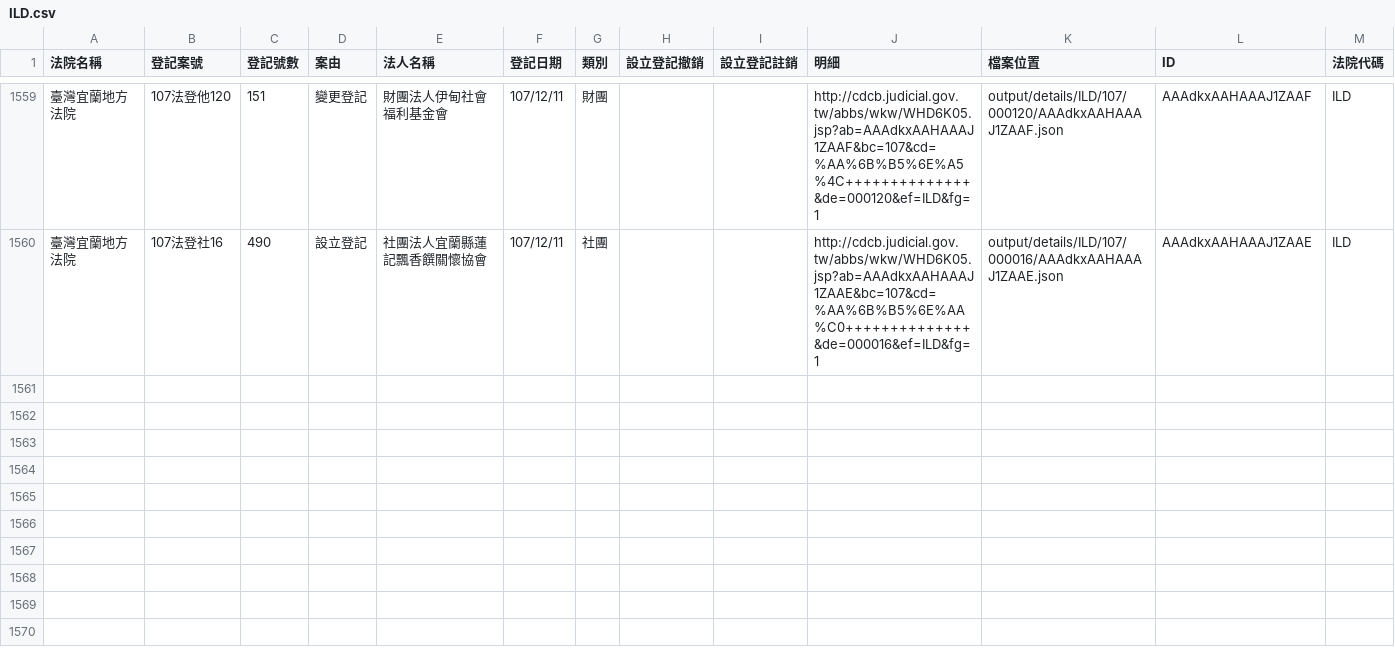
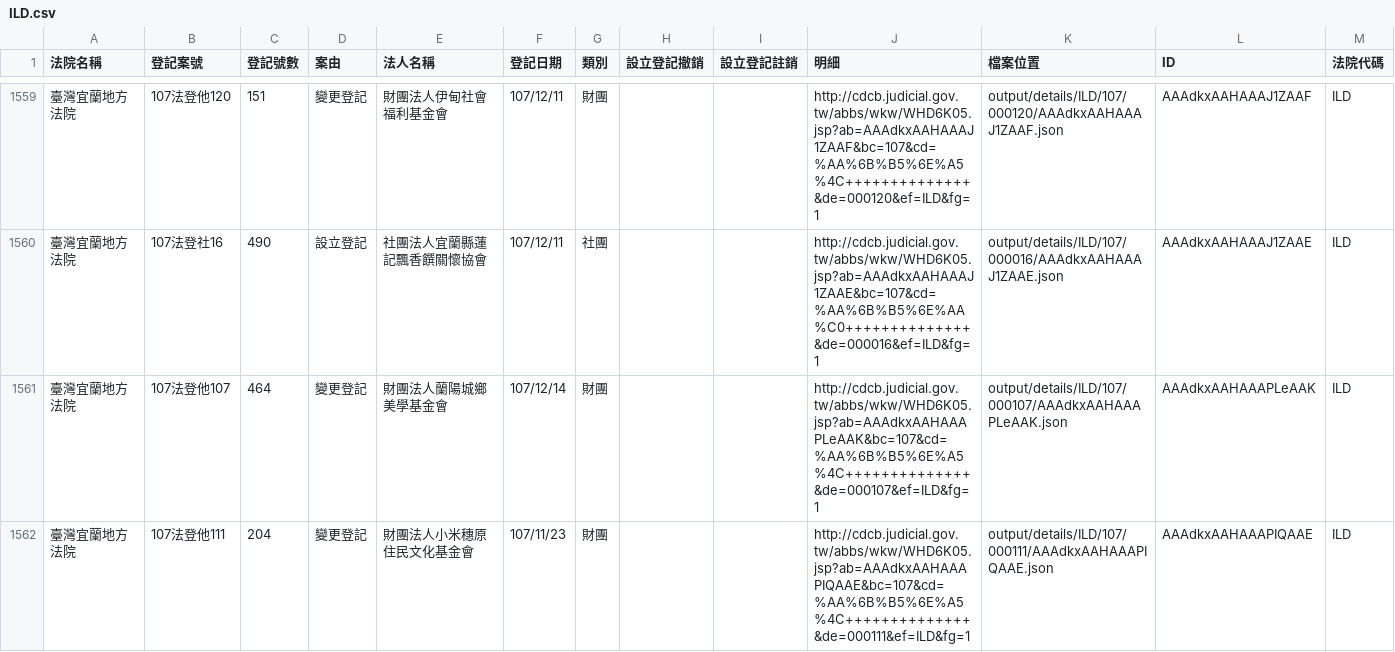
Before and after one commit to g0v/foundationtw, a CSV file: output/lists/ILD.csv, drawn as a sheet; only a part is shown, gaps mark what is left out.

Commit message:
update datasets @ 2019-01-08 02:00:01

```diff
--- a/output/lists/ILD.csv
+++ b/output/lists/ILD.csv
@@ -1560 +1560,3 @@
 臺灣宜蘭地方法院,107法登社16,490,設立登記,社團法人宜蘭縣蓮記飄香饌關懷協會,107/12/11,社團,,,http://cdcb.judicial.gov.tw/abbs/wkw/WHD6K05.jsp?ab=AAAdkxAAHAAAJ1ZAAE&bc=107&cd=%AA%6B%B5%6E%AA%C0++++++++++++++&de=000016&ef=ILD&fg=1,output/details/ILD/107/000016/AAAdkxAAHAAAJ1ZAAE.json,AAAdkxAAHAAAJ1ZAAE,ILD
+臺灣宜蘭地方法院,107法登他107,464,變更登記,財團法人蘭陽城鄉美學基金會,107/12/14,財團,,,http://cdcb.judicial.gov.tw/abbs/wkw/WHD6K05.jsp?ab=AAAdkxAAHAAAPLeAAK&bc=107&cd=%AA%6B%B5%6E%A5%4C++++++++++++++&de=000107&ef=ILD&fg=1,output/details/ILD/107/000107/AAAdkxAAHAAAPLeAAK.json,AAAdkxAAHAAAPLeAAK,ILD
+臺灣宜蘭地方法院,107法登他111,204,變更登記,財團法人小米穗原住民文化基金會,107/11/23,財團,,,http://cdcb.judicial.gov.tw/abbs/wkw/WHD6K05.jsp?ab=AAAdkxAAHAAAPIQAAE&bc=107&cd=%AA%6B%B5%6E%A5%4C++++++++++++++&de=000111&ef=ILD&fg=1,output/details/ILD/107/000111/AAAdkxAAHAAAPIQAAE.json,AAAdkxAAHAAAPIQAAE,ILD
```
Also changed, not shown: output/lists/KLD.csv, output/lists/PTD.csv, 39 other files.
